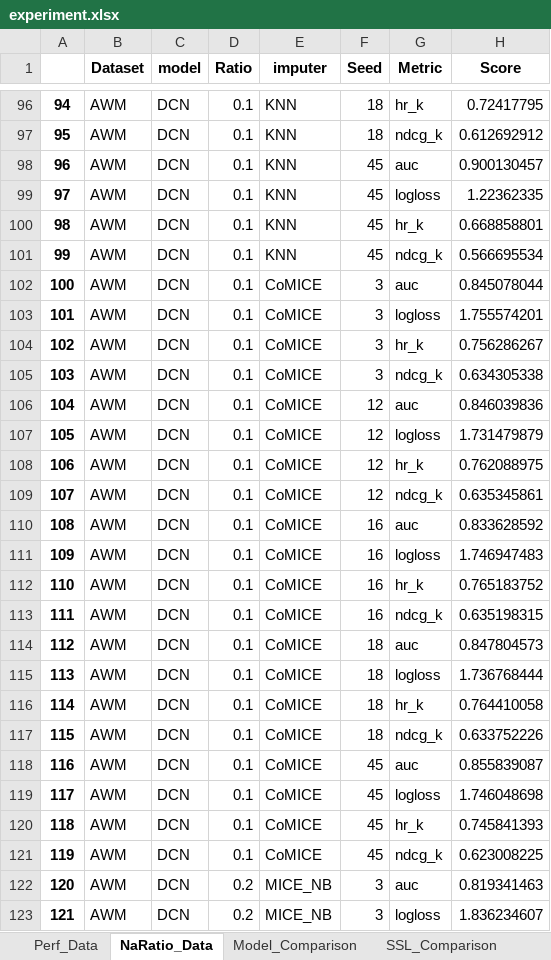
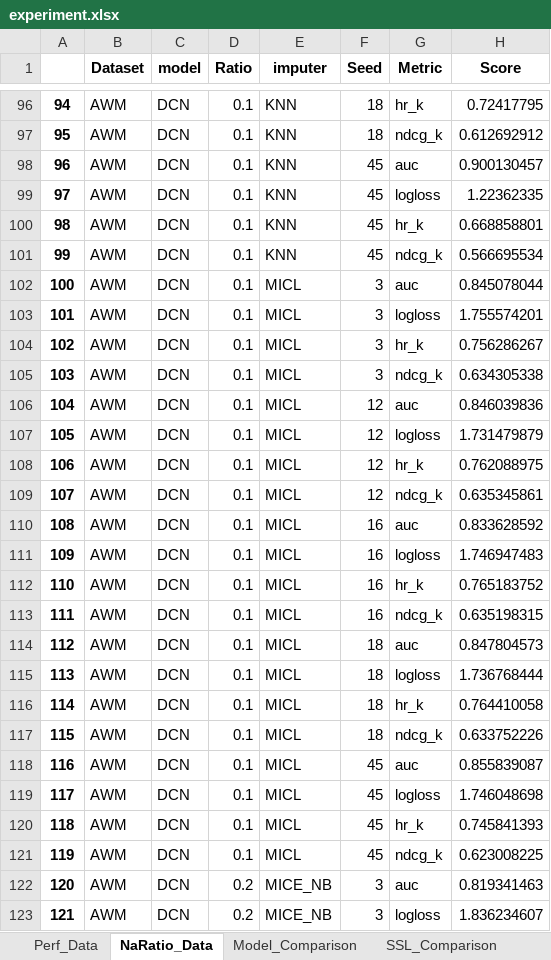
Before and after one commit to ZHCXKING/CarInsureRec, an Excel workbook: experiment/experiment.xlsx, sheet NaRatio_Data, drawn as a sheet; only a part is shown, gaps mark what is left out; values as stored, in another font and other column widths than the file's, no borders; the diff covers the shown part only; the diff names each change by its address in the sheet, - before the commit and + after, or states it on an @@ line.

Commit message:
Refactor and rename CoMICE to MICLRec

```diff
--- a/experiment/experiment.xlsx (sheet NaRatio_Data)
+++ b/experiment/experiment.xlsx (sheet NaRatio_Data)
-E102:E121 (imputer): CoMICE
+E102:E121 (imputer): MICL
```
Also changed, not shown: 520 edited cells elsewhere in this sheet, sheet views_tradeoff, sheet batchsizes_tradeoff, sheet Perf_Data, sheet Model_Comparison, experiment/calculate_significance.xlsx, 19 other files.
